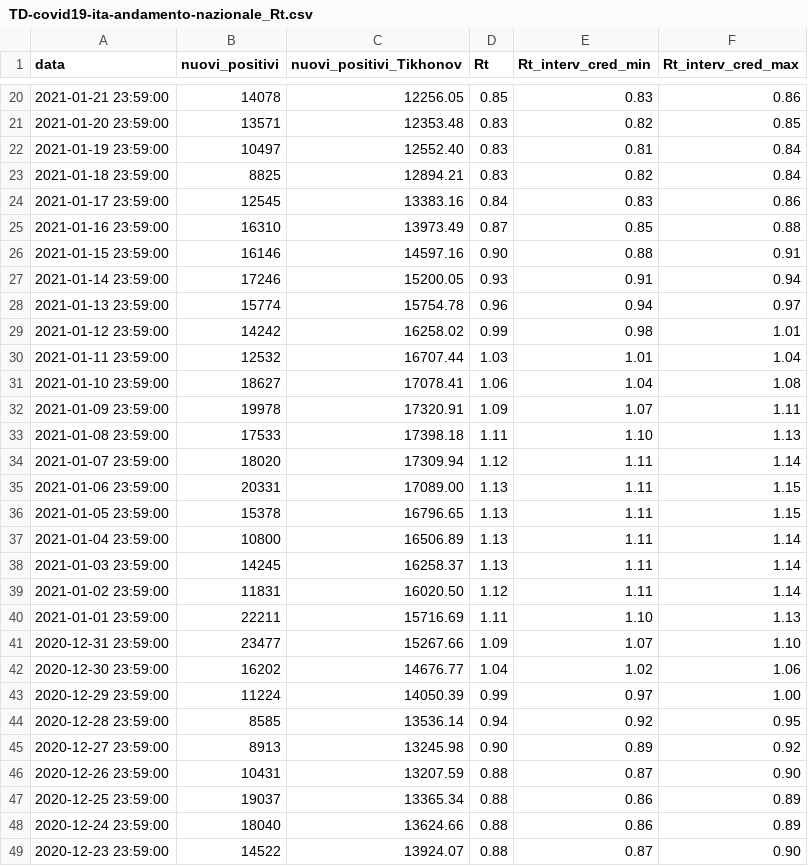
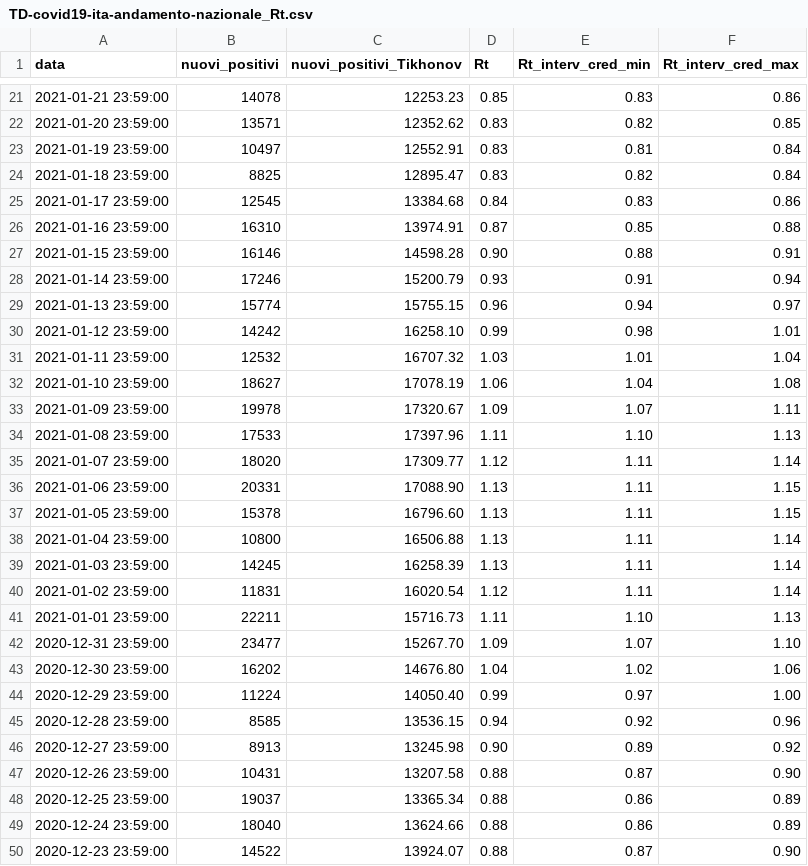
Before and after one commit to tomorrowdata/COVID-19, a CSV file: data/computed/TD-covid19-ita-andamento-nazionale_Rt.csv, drawn as a sheet; only a part is shown, gaps mark what is left out; the diff covers the shown part only.

```diff
--- a/data/computed/TD-covid19-ita-andamento-nazionale_Rt.csv
+++ b/data/computed/TD-covid19-ita-andamento-nazionale_Rt.csv
@@ -20,28 +21,28 @@ data,nuovi_positivi,nuovi_positivi_Tikhonov,Rt,Rt_interv_cred_min,Rt_interv_cred
-2021-01-21 23:59:00,14078,12256.05,0.85,0.83,0.86
-2021-01-20 23:59:00,13571,12353.48,0.83,0.82,0.85
-2021-01-19 23:59:00,10497,12552.40,0.83,0.81,0.84
-2021-01-18 23:59:00,8825,12894.21,0.83,0.82,0.84
-2021-01-17 23:59:00,12545,13383.16,0.84,0.83,0.86
-2021-01-16 23:59:00,16310,13973.49,0.87,0.85,0.88
-2021-01-15 23:59:00,16146,14597.16,0.90,0.88,0.91
-2021-01-14 23:59:00,17246,15200.05,0.93,0.91,0.94
-2021-01-13 23:59:00,15774,15754.78,0.96,0.94,0.97
-2021-01-12 23:59:00,14242,16258.02,0.99,0.98,1.01
-2021-01-11 23:59:00,12532,16707.44,1.03,1.01,1.04
-2021-01-10 23:59:00,18627,17078.41,1.06,1.04,1.08
-2021-01-09 23:59:00,19978,17320.91,1.09,1.07,1.11
-2021-01-08 23:59:00,17533,17398.18,1.11,1.10,1.13
-2021-01-07 23:59:00,18020,17309.94,1.12,1.11,1.14
-2021-01-06 23:59:00,20331,17089.00,1.13,1.11,1.15
-2021-01-05 23:59:00,15378,16796.65,1.13,1.11,1.15
-2021-01-04 23:59:00,10800,16506.89,1.13,1.11,1.14
-2021-01-03 23:59:00,14245,16258.37,1.13,1.11,1.14
-2021-01-02 23:59:00,11831,16020.50,1.12,1.11,1.14
-2021-01-01 23:59:00,22211,15716.69,1.11,1.10,1.13
-2020-12-31 23:59:00,23477,15267.66,1.09,1.07,1.10
-2020-12-30 23:59:00,16202,14676.77,1.04,1.02,1.06
-2020-12-29 23:59:00,11224,14050.39,0.99,0.97,1.00
-2020-12-28 23:59:00,8585,13536.14,0.94,0.92,0.95
+2021-01-21 23:59:00,14078,12253.23,0.85,0.83,0.86
+2021-01-20 23:59:00,13571,12352.62,0.83,0.82,0.85
+2021-01-19 23:59:00,10497,12552.91,0.83,0.81,0.84
+2021-01-18 23:59:00,8825,12895.47,0.83,0.82,0.84
+2021-01-17 23:59:00,12545,13384.68,0.84,0.83,0.86
+2021-01-16 23:59:00,16310,13974.91,0.87,0.85,0.88
+2021-01-15 23:59:00,16146,14598.28,0.90,0.88,0.91
+2021-01-14 23:59:00,17246,15200.79,0.93,0.91,0.94
+2021-01-13 23:59:00,15774,15755.15,0.96,0.94,0.97
+2021-01-12 23:59:00,14242,16258.10,0.99,0.98,1.01
+2021-01-11 23:59:00,12532,16707.32,1.03,1.01,1.04
+2021-01-10 23:59:00,18627,17078.19,1.06,1.04,1.08
+2021-01-09 23:59:00,19978,17320.67,1.09,1.07,1.11
+2021-01-08 23:59:00,17533,17397.96,1.11,1.10,1.13
+2021-01-07 23:59:00,18020,17309.77,1.12,1.11,1.14
+2021-01-06 23:59:00,20331,17088.90,1.13,1.11,1.15
+2021-01-05 23:59:00,15378,16796.60,1.13,1.11,1.15
+2021-01-04 23:59:00,10800,16506.88,1.13,1.11,1.14
+2021-01-03 23:59:00,14245,16258.39,1.13,1.11,1.14
+2021-01-02 23:59:00,11831,16020.54,1.12,1.11,1.14
+2021-01-01 23:59:00,22211,15716.73,1.11,1.10,1.13
+2020-12-31 23:59:00,23477,15267.70,1.09,1.07,1.10
+2020-12-30 23:59:00,16202,14676.80,1.04,1.02,1.06
+2020-12-29 23:59:00,11224,14050.40,0.99,0.97,1.00
+2020-12-28 23:59:00,8585,13536.15,0.94,0.92,0.96
 2020-12-27 23:59:00,8913,13245.98,0.90,0.89,0.92
-2020-12-26 23:59:00,10431,13207.59,0.88,0.87,0.90
+2020-12-26 23:59:00,10431,13207.58,0.88,0.87,0.90
 2020-12-25 23:59:00,19037,13365.34,0.88,0.86,0.89
```
Also changed, not shown: 1 added row and 166 edited cells elsewhere in this file, 4 other files.
